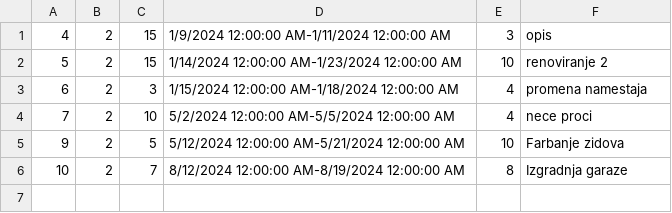
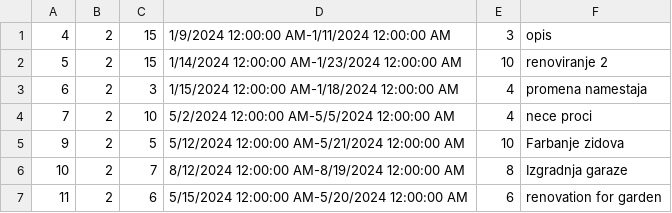
Before and after one commit to katarinap02/booking-application, a CSV file: Resources/Data/renovation.csv, drawn as a sheet.

```diff
--- a/Resources/Data/renovation.csv
+++ b/Resources/Data/renovation.csv
@@ -6 +6,2 @@
 10|2|7|8/12/2024 12:00:00 AM-8/19/2024 12:00:00 AM|8|Izgradnja garaze
+11|2|6|5/15/2024 12:00:00 AM-5/20/2024 12:00:00 AM|6|renovation for garden
```
Also changed, not shown: Resources/Data/accommodation_reservations.csv, Resources/Data/accommodations.csv, 5 other files.
